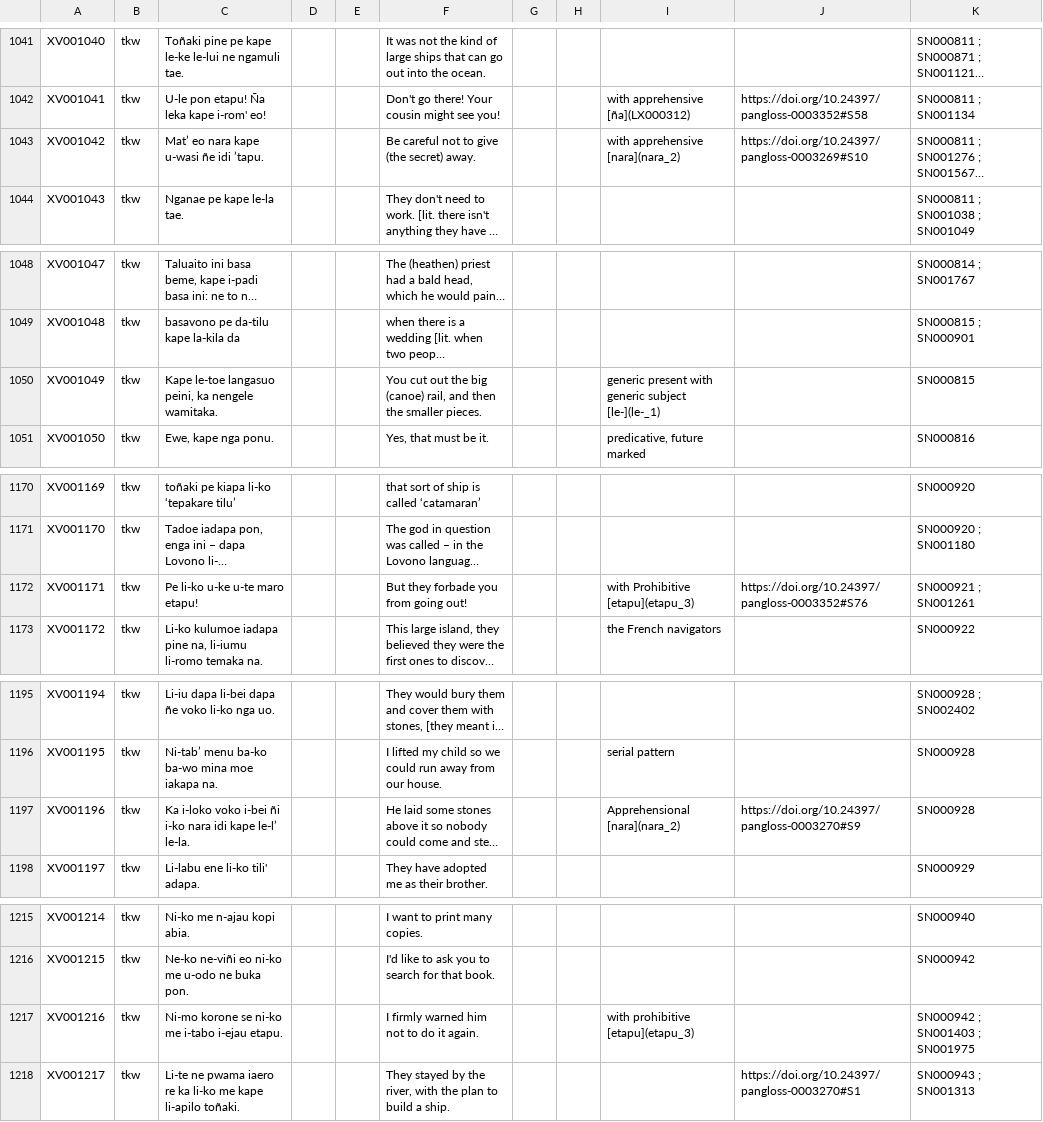
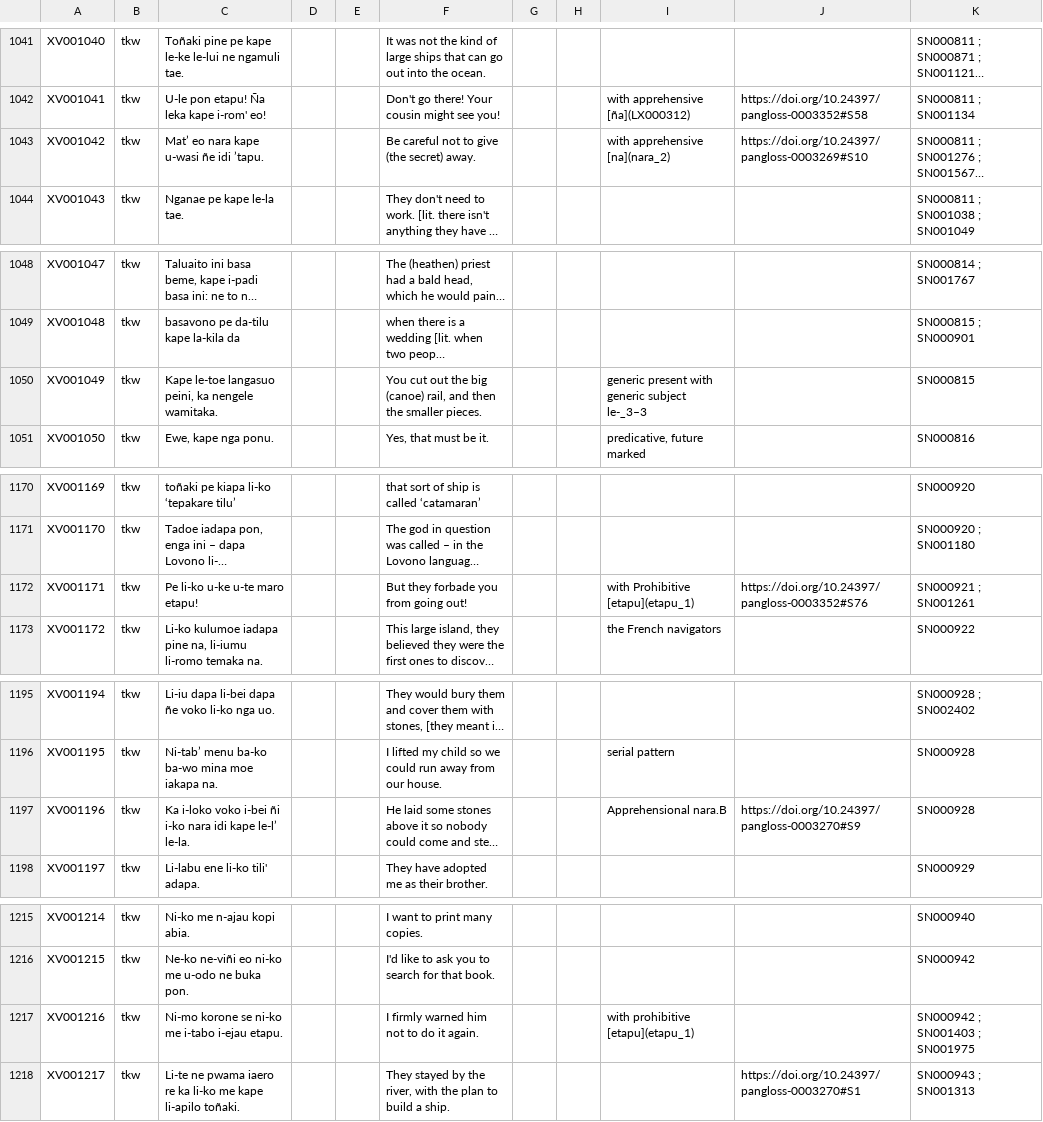
Before and after one commit to dictionaria/teanu, a CSV file: cldf/examples.csv, drawn as a sheet; only a part is shown, gaps mark what is left out; long unchanged cells end in …; the diff covers the shown part only; the diff names each change by its address in the sheet, - before the commit and + after, or states it on an @@ line.

```diff
--- a/cldf/examples.csv
+++ b/cldf/examples.csv
-I1043: with apprehensive [nara](nara_2)
+I1043: with apprehensive [na](nara_2)
-I1050: …generic subject [le-](le-_1)
+I1050: …generic subject le-_3–3
-I1172: with Prohibitive [etapu](etapu_3)
+I1172: with Prohibitive [etapu](etapu_1)
-I1197: Apprehensional [nara](nara_2)
+I1197: Apprehensional nara.B
-I1217: with prohibitive [etapu](etapu_3)
+I1217: with prohibitive [etapu](etapu_1)
```
Also changed, not shown: 16 edited cells elsewhere in this file, cldf/media.csv, cldf/senses.csv, 6 other files.
